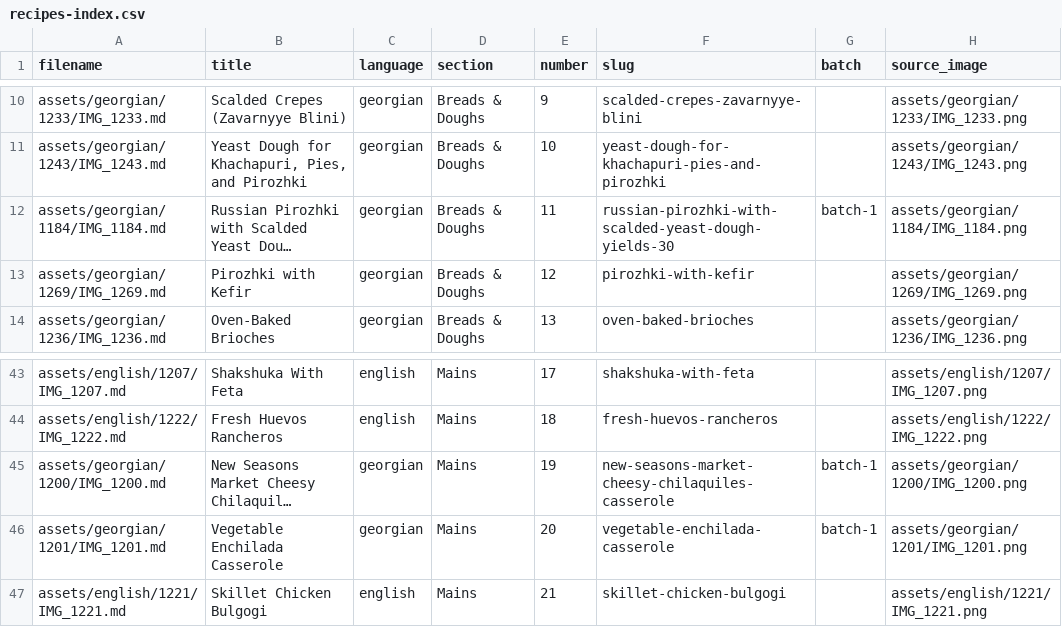
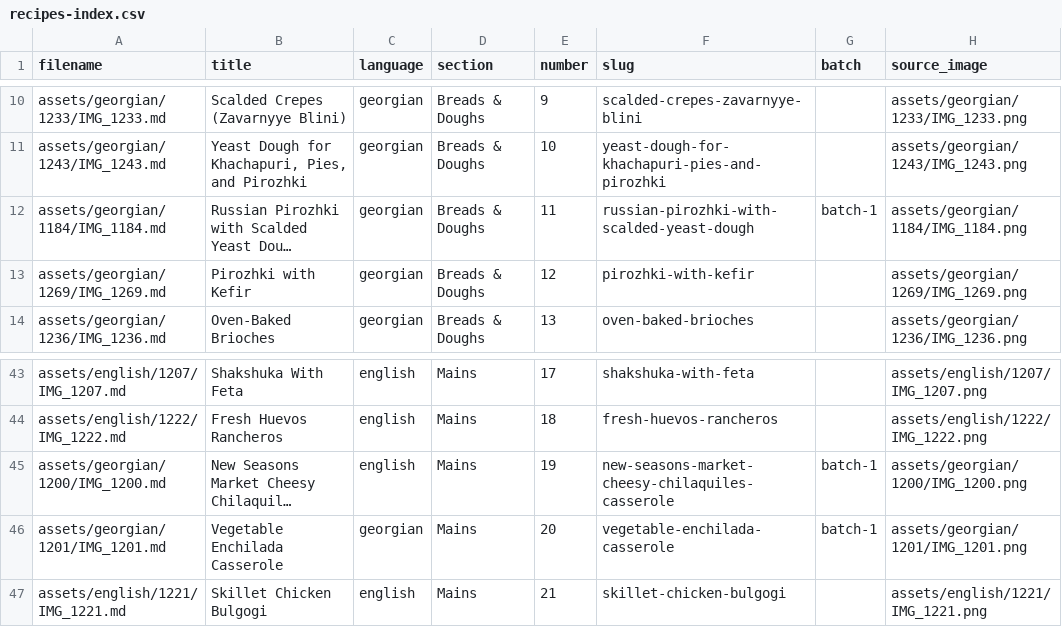
Before and after one commit to w4gnerd5/family-cookbook, a CSV file: recipes-index.csv, drawn as a sheet; only a part is shown, gaps mark what is left out; long unchanged cells end in …; the diff names each change by its address in the sheet, - before the commit and + after, or states it on an @@ line.

```diff
--- a/recipes-index.csv
+++ b/recipes-index.csv
-F12 (slug): russian-pirozhki-with-scalded-yeast-dough-yields-30
+F12 (slug): russian-pirozhki-with-scalded-yeast-dough
-C45 (language): georgian
+C45 (language): english
```
Also changed, not shown: 8 other files.
